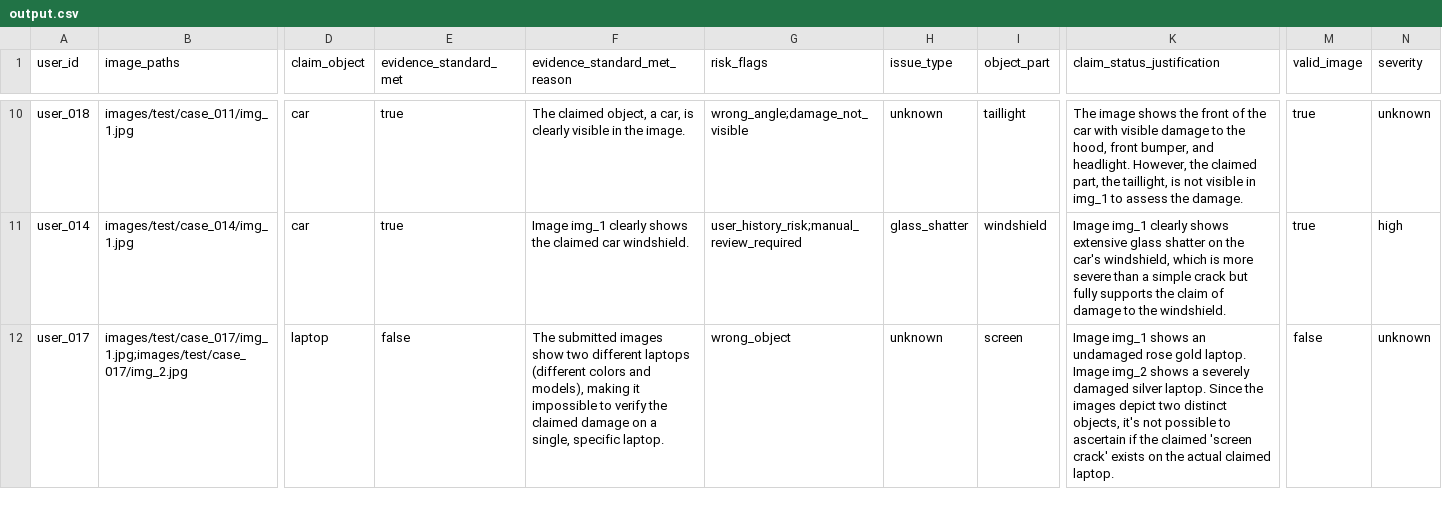
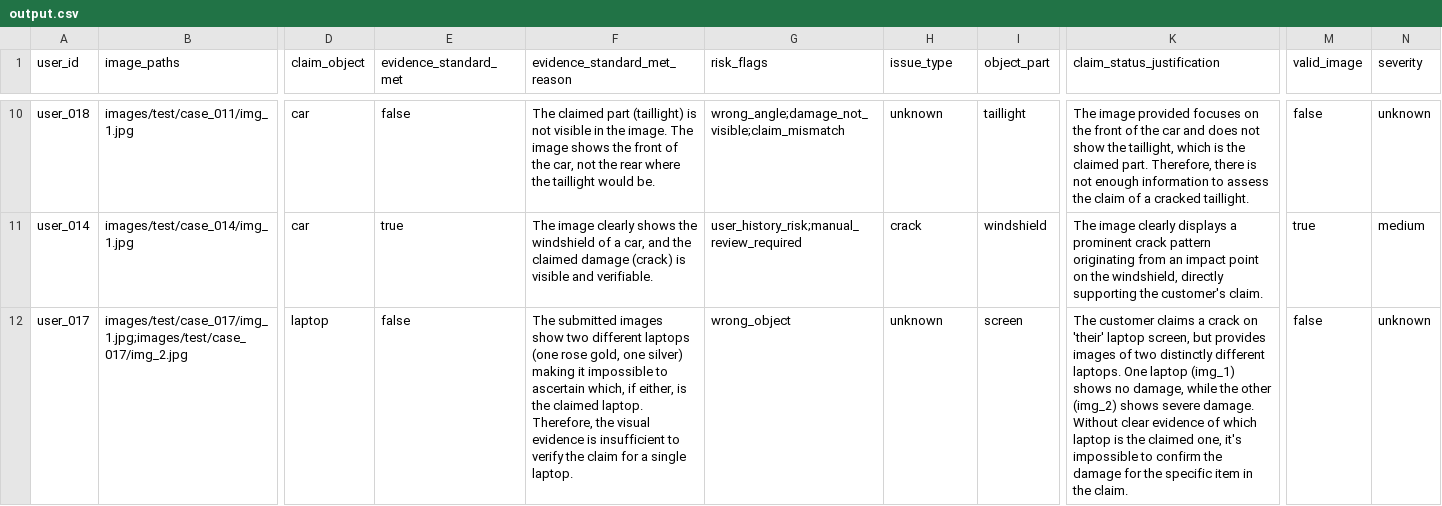
Before and after one commit to srikaaviya/Hackerrank2-Image_Processing, a CSV file: dataset/output.csv, drawn as a sheet; only a part is shown, gaps mark what is left out; the diff covers the shown part only; the diff names each change by its address in the sheet, - before the commit and + after, or states it on an @@ line.

```diff
--- a/dataset/output.csv
+++ b/dataset/output.csv
-E10 (evidence_standard_met): true
+E10 (evidence_standard_met): false
-F10 (evidence_standard_met_reason): The claimed object, a car, is clearly visible in the image.
+F10 (evidence_standard_met_reason): The claimed part (taillight) is not visible in the image. The image shows the front of the car, not the rear where the taillight would be.
-G10 (risk_flags): wrong_angle;damage_not_visible
+G10 (risk_flags): wrong_angle;damage_not_visible;claim_mismatch
-K10 (claim_status_justification): The image shows the front of the car with visible damage to the hood, front bumper, and headlight. However, the claimed part, the taillight, is not visible in img_1 to assess the damage.
+K10 (claim_status_justification): The image provided focuses on the front of the car and does not show the taillight, which is the claimed part. Therefore, there is not enough information to assess the claim of a cracked taillight.
-M10 (valid_image): true
+M10 (valid_image): false
-F11 (evidence_standard_met_reason): Image img_1 clearly shows the claimed car windshield.
+F11 (evidence_standard_met_reason): The image clearly shows the windshield of a car, and the claimed damage (crack) is visible and verifiable.
-H11 (issue_type): glass_shatter
+H11 (issue_type): crack
-K11 (claim_status_justification): Image img_1 clearly shows extensive glass shatter on the car's windshield, which is more severe than a simple crack but fully supports the claim of damage to the windshield.
+K11 (claim_status_justification): The image clearly displays a prominent crack pattern originating from an impact point on the windshield, directly supporting the customer's claim.
-N11 (severity): high
+N11 (severity): medium
-F12 (evidence_standard_met_reason): …different laptops (different colors and models), making it impossible to verify the claimed damage on a single, specific laptop.
+F12 (evidence_standard_met_reason): …different laptops (one rose gold, one silver) making it impossible to ascertain which, if either, is the claimed laptop. Therefore, the visual evidence is insufficient to verify the claim for a single laptop.
-K12 (claim_status_justification): Image img_1 shows an undamaged rose gold laptop. Image img_2 shows a severely damaged silver laptop. Since the images depict two distinct objects, it's not possible to ascertain if the claimed 'screen crack' exists on the actual claimed laptop.
+K12 (claim_status_justification): The customer claims a crack on 'their' laptop screen, but provides images of two distinctly different laptops. One laptop (img_1) shows no damage, while the other (img_2) shows severe damage. Without clear evidence of which laptop is the claimed one, it's impossible to confirm the damage for the specific item in the claim.
```
Also changed, not shown: 170 edited cells elsewhere in this file, 1 other file.
